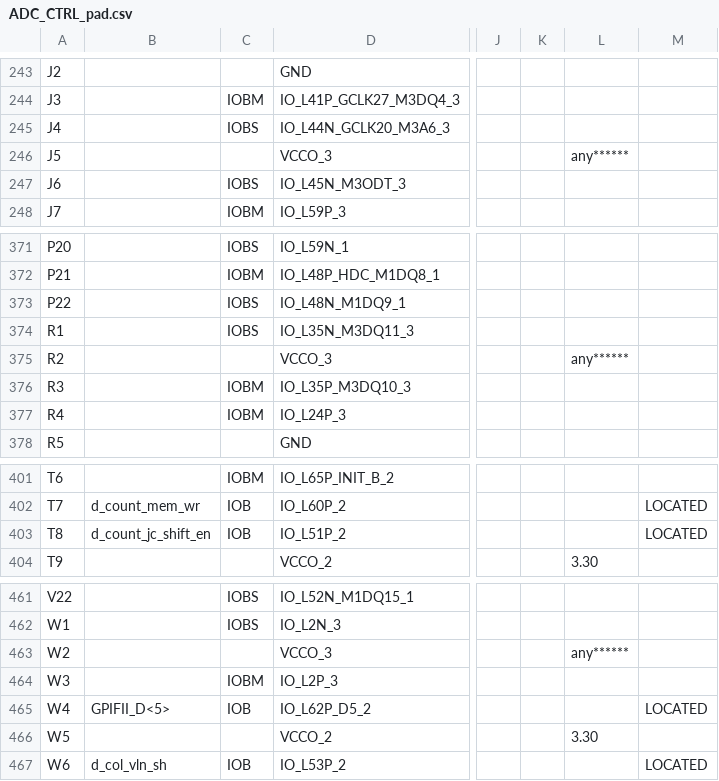
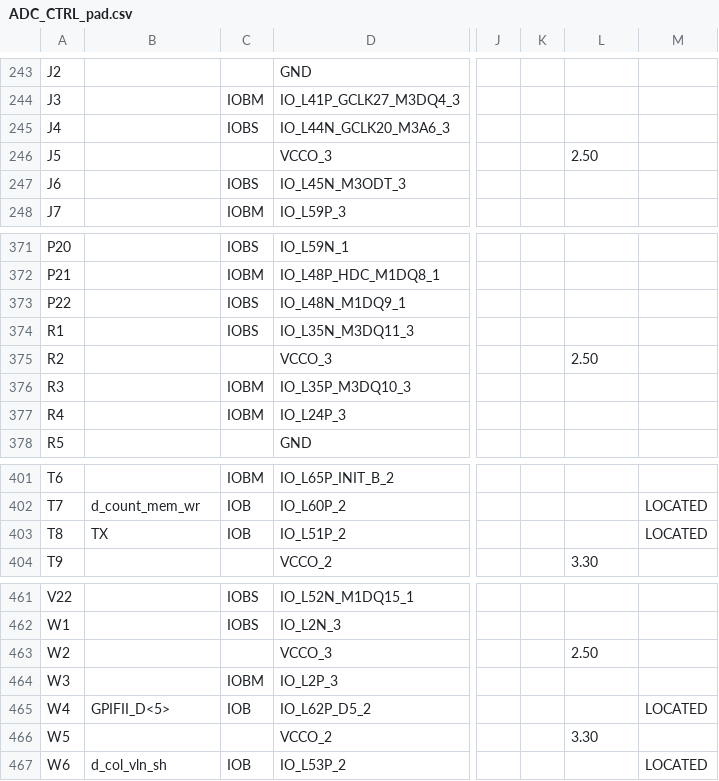
Before and after one commit to deyan-levski/jcfpga, a CSV file: LX150/ADC_CTRL_pad.csv, drawn as a sheet; only a part is shown, gaps mark what is left out; the diff covers the shown part only; the diff names each change by its address in the sheet, - before the commit and + after, or states it on an @@ line.

```diff
--- a/LX150/ADC_CTRL_pad.csv
+++ b/LX150/ADC_CTRL_pad.csv
-L246: any******
+L246: 2.50
-L375: any******
+L375: 2.50
-B403: d_count_jc_shift_en
+B403: TX
-L463: any******
+L463: 2.50
```
Also changed, not shown: 49 edited cells elsewhere in this file, 53 other files.
